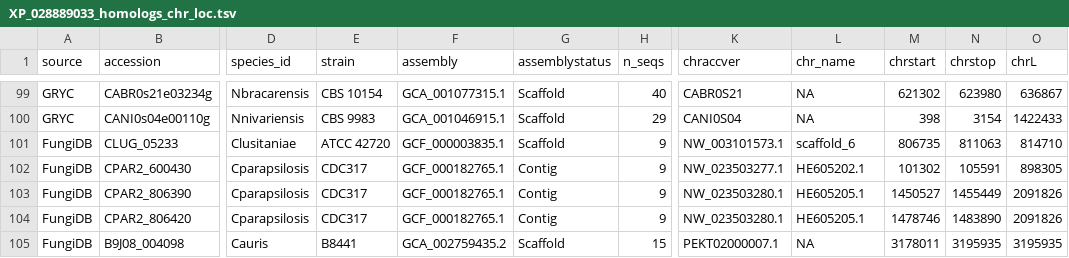
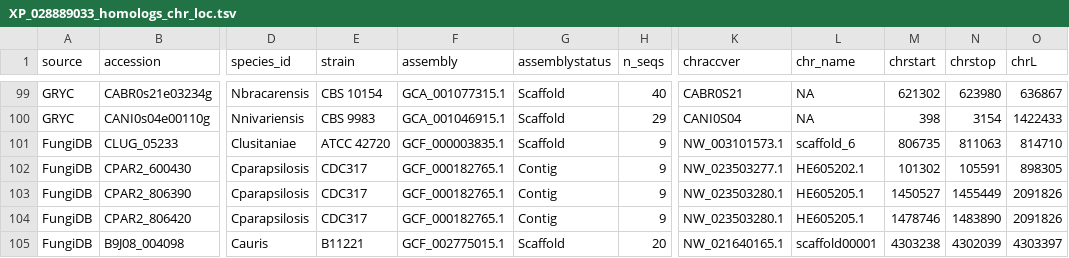
Before and after one commit to binhe-lab/C037-Cand-auris-adhesin, a TSV file: 02-case-studies/02-blast/output/XP_028889033_homologs_chr_loc.tsv, drawn as a sheet; only a part is shown, gaps mark what is left out; the diff names each change by its address in the sheet, - before the commit and + after, or states it on an @@ line.

```diff
--- a/02-case-studies/02-blast/output/XP_028889033_homologs_chr_loc.tsv
+++ b/02-case-studies/02-blast/output/XP_028889033_homologs_chr_loc.tsv
-E105 (strain): B8441
+E105 (strain): B11221
-F105 (assembly): GCA_002759435.2
+F105 (assembly): GCF_002775015.1
-H105 (n_seqs): 15
+H105 (n_seqs): 20
-K105 (chraccver): PEKT02000007.1
+K105 (chraccver): NW_021640165.1
-L105 (chr_name): NA
+L105 (chr_name): scaffold00001
-M105 (chrstart): 3178011
+M105 (chrstart): 4303238
-N105 (chrstop): 3195935
+N105 (chrstop): 4302039
-O105 (chrL): 3195935
+O105 (chrL): 4303397
```
Also changed, not shown: 1 other file.
